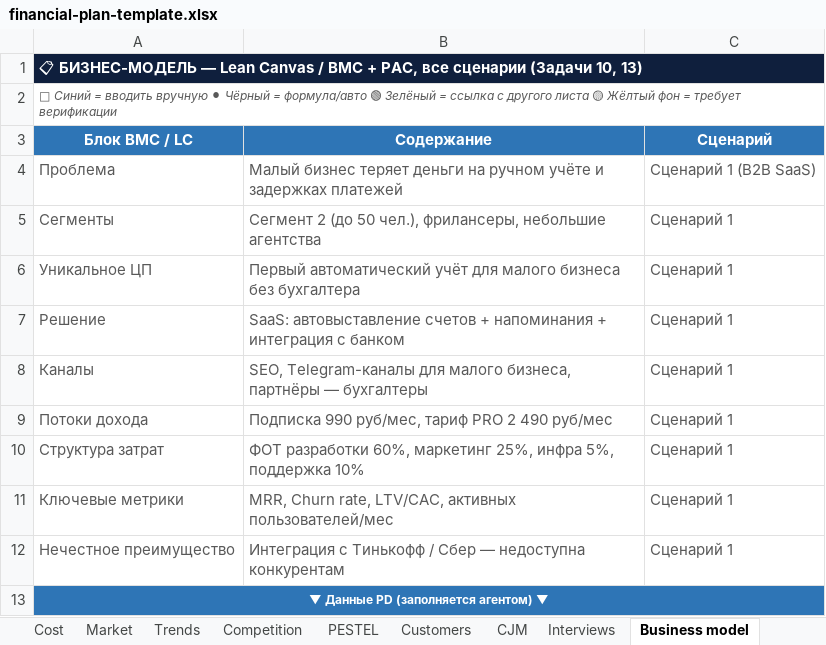
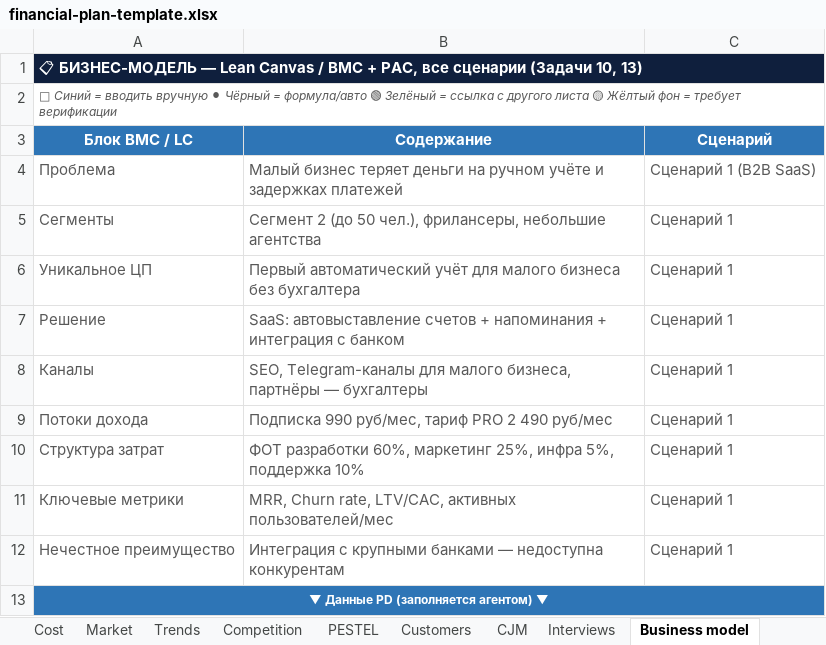
Before and after one commit to ipavelm/ultimate-product-discovery-skill, an Excel workbook: assets/financial-plan-template.xlsx, sheet Business model, drawn as a sheet; values as stored, in another font and other column widths than the file's, no borders; the diff names each change by its address in the sheet, - before the commit and + after, or states it on an @@ line.

```diff
--- a/assets/financial-plan-template.xlsx (sheet Business model)
+++ b/assets/financial-plan-template.xlsx (sheet Business model)
-B12 (Содержание): Интеграция с Тинькофф / Сбер — недоступна…
+B12 (Содержание): Интеграция с крупными банками — недоступна…
```
Also changed, not shown: sheet Total S&M, sheet Model, sheet Cost, sheet Interviews, sheet Market, sheet Summary, 1 other file.
